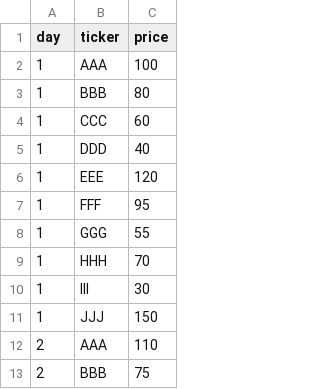
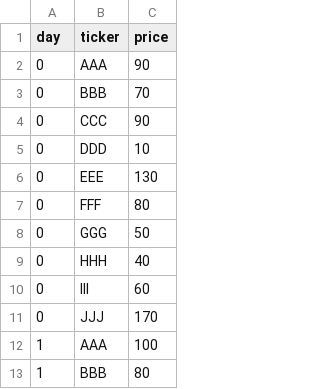
Before and after one commit to Dongyeon-k/stock_simulation_game, a CSV file: backend/prices.csv, drawn as a sheet; only a part is shown; the shorter side is filled out with more unchanged rows; the diff names each change by its address in the sheet, - before the commit and + after, or states it on an @@ line.

```diff
--- a/backend/prices.csv
+++ b/backend/prices.csv
+row 2: 0 | AAA | 90
+row 3: 0 | BBB | 70
+row 4: 0 | CCC | 90
+row 5: 0 | DDD | 10
+row 6: 0 | EEE | 130
+row 7: 0 | FFF | 80
+row 8: 0 | GGG | 50
+row 9: 0 | HHH | 40
+row 10: 0 | III | 60
+row 11: 0 | JJJ | 170
```
Also changed, not shown: 21 other files.
